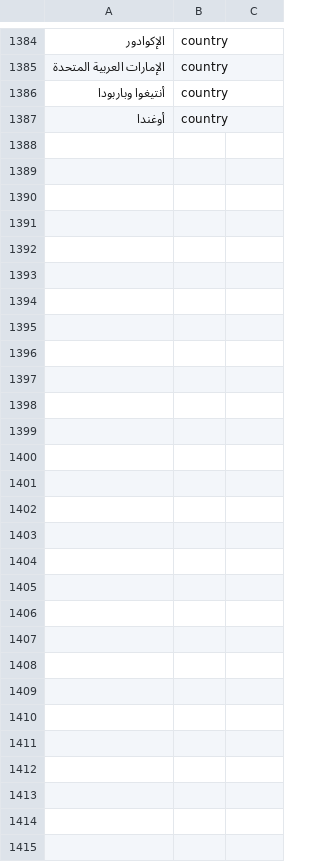
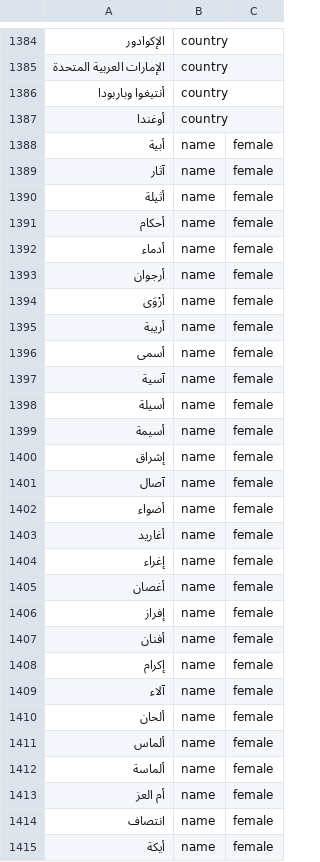
Before and after one commit to zrwqalmslh2003-sudo/nap-dictionary, a CSV file: data/01-alef.csv, drawn as a sheet; only a part is shown, gaps mark what is left out; the diff names each change by its address in the sheet, - before the commit and + after, or states it on an @@ line.

```diff
--- a/data/01-alef.csv
+++ b/data/01-alef.csv
+row 1388: أبية | name | female
+row 1389: آثار | name | female
+row 1390: أثيلة | name | female
+row 1391: أحكام | name | female
+row 1392: أدماء | name | female
+row 1393: أرجوان | name | female
+row 1394: أرْوَى | name | female
+row 1395: أريبة | name | female
+row 1396: أسمى | name | female
+row 1397: آسية | name | female
+row 1398: أسيلة | name | female
+row 1399: أسيمة | name | female
+row 1400: إشراق | name | female
+row 1401: آصال | name | female
+row 1402: أضواء | name | female
+row 1403: أغاريد | name | female
+row 1404: إغراء | name | female
+row 1405: أغصان | name | female
+row 1406: إفراز | name | female
+row 1407: أفنان | name | female
+row 1408: إكرام | name | female
+row 1409: آلاء | name | female
+row 1410: ألحان | name | female
+row 1411: ألماس | name | female
+row 1412: ألماسة | name | female
+row 1413: أم العز | name | female
+row 1414: انتصاف | name | female
+row 1415: أيكة | name | female
```
Also changed, not shown: data/10-reh.csv, data/12-seen.csv, 25 other files.
